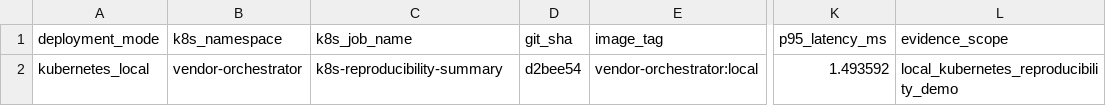
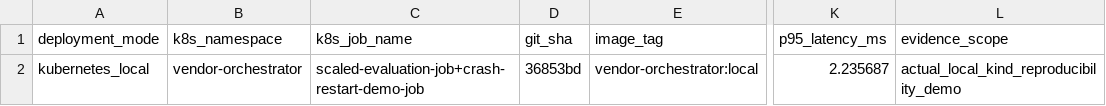
Before and after one commit to MarwanMAlfalah/vendor-agnostic-industrial-orchestrator, a CSV file: data/results/k8s_reproducibility_results.csv, drawn as a sheet; only a part is shown, gaps mark what is left out; the diff names each change by its address in the sheet, - before the commit and + after, or states it on an @@ line.

```diff
--- a/data/results/k8s_reproducibility_results.csv
+++ b/data/results/k8s_reproducibility_results.csv
-C2 (k8s_job_name): k8s-reproducibility-summary
+C2 (k8s_job_name): scaled-evaluation-job+crash-restart-demo-job
-D2 (git_sha): d2bee54
+D2 (git_sha): 36853bd
-K2 (p95_latency_ms): 1.493592
+K2 (p95_latency_ms): 2.235687
-L2 (evidence_scope): local_kubernetes_reproducibility_demo
+L2 (evidence_scope): actual_local_kind_reproducibility_demo
```
Also changed, not shown: data/results/aligned_scaled_metrics_by_scope.csv, data/results/aligned_scaled_results_journal.csv, 33 other files.
